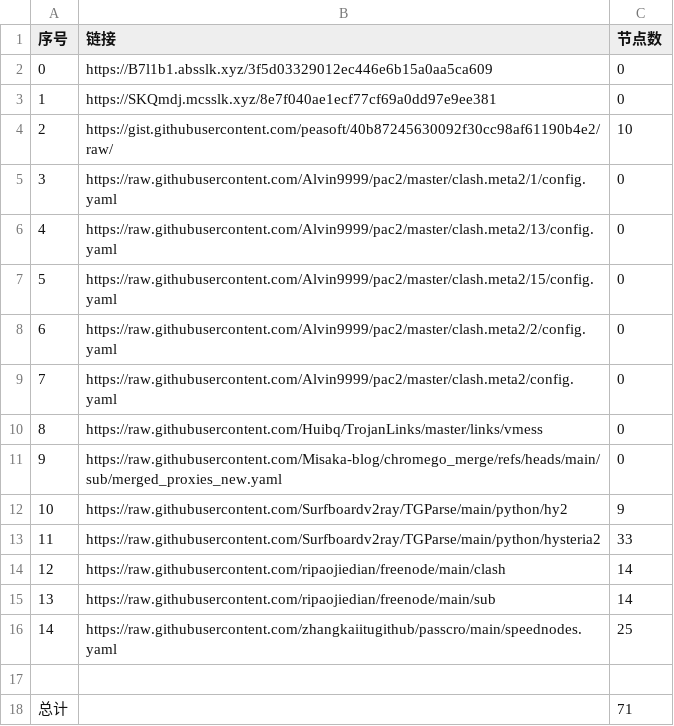
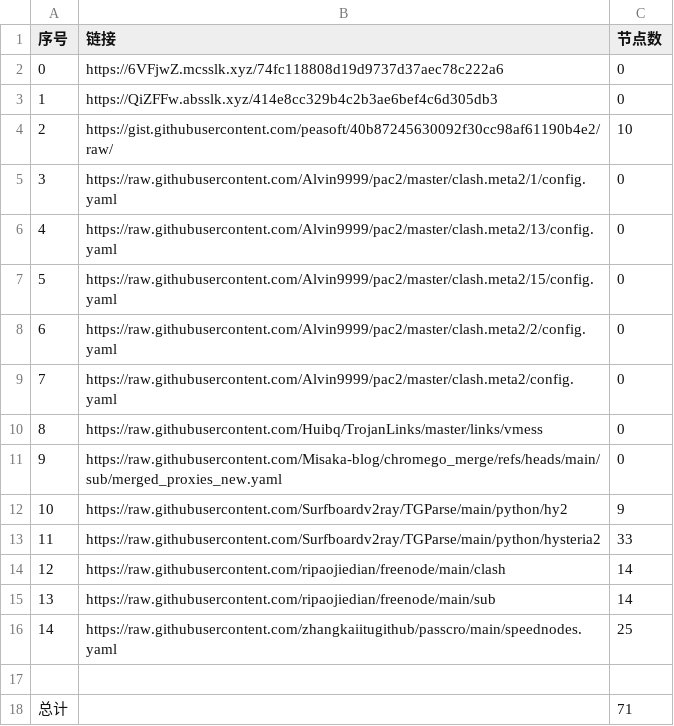
Before and after one commit to this-ooo/nmw, a CSV file: list_result.csv, drawn as a sheet.

```diff
--- a/list_result.csv
+++ b/list_result.csv
@@ -1,4 +1,4 @@
 序号,链接,节点数
-0,https://B7l1b1.absslk.xyz/3f5d03329012ec446e6b15a0aa5ca609,0
-1,https://SKQmdj.mcsslk.xyz/8e7f040ae1ecf77cf69a0dd97e9ee381,0
+0,https://6VFjwZ.mcsslk.xyz/74fc118808d19d9737d37aec78c222a6,0
+1,https://QiZFFw.absslk.xyz/414e8cc329b4c2b3ae6bef4c6d305db3,0
 2,https://gist.githubusercontent.com/peasoft/40b87245630092f30cc98af61190b4e2/raw/,10
```
Also changed, not shown: 3 other files.
